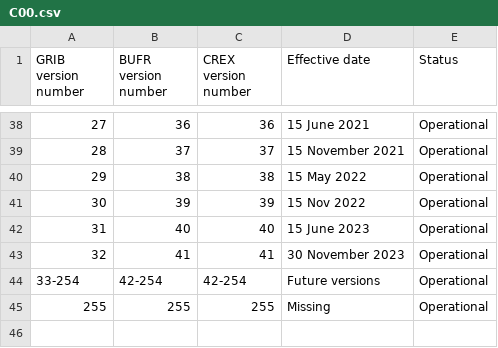
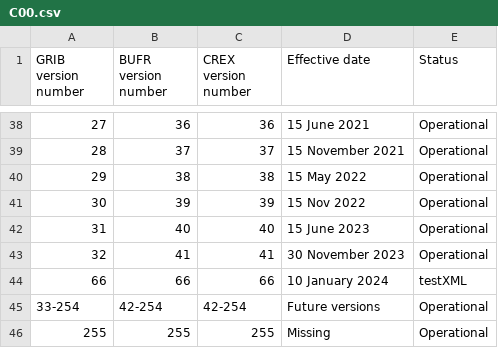
Before and after one commit to wmo-im/CCT, a CSV file: C00.csv, drawn as a sheet; only a part is shown, gaps mark what is left out.

Commit message:
testXML2

```diff
--- a/C00.csv
+++ b/C00.csv
@@ -43,2 +43,3 @@ GRIB version number,BUFR version number,CREX version number,Effective date,Statu
 32,41,41,30 November 2023,Operational
+66,66,66,10 January 2024,testXML
 33-254,42-254,42-254,Future versions,Operational
```
